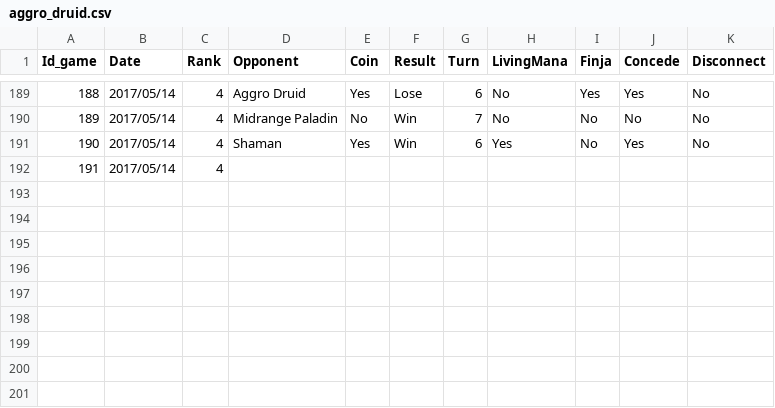
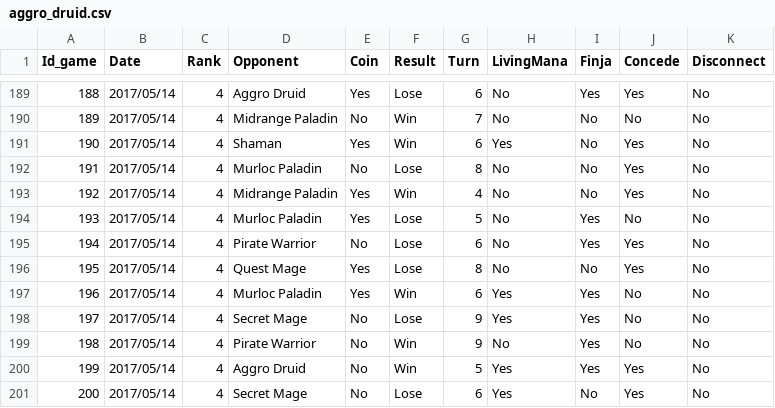
Before and after one commit to MalditoBarbudo/druid_progress_HS, a CSV file: Data/aggro_druid.csv, drawn as a sheet; only a part is shown, gaps mark what is left out; removed rows and columns are numbered as before the commit, all else as after; the diff names each change by its address in the sheet, - before the commit and + after, or states it on an @@ line.

Commit message:
Updated data, 200 games

```diff
--- a/Data/aggro_druid.csv
+++ b/Data/aggro_druid.csv
-row 192: 191 | 2017/05/14 | 4
+row 192: 191 | 2017/05/14 | 4 | Murloc Paladin | No | Lose | 8 | No | No | Yes | No
+row 193: 192 | 2017/05/14 | 4 | Midrange Paladin | Yes | Win | 4 | No | No | Yes | No
+row 194: 193 | 2017/05/14 | 4 | Murloc Paladin | Yes | Lose | 5 | No | Yes | No | No
+row 195: 194 | 2017/05/14 | 4 | Pirate Warrior | No | Lose | 6 | No | Yes | Yes | No
+row 196: 195 | 2017/05/14 | 4 | Quest Mage | Yes | Lose | 8 | No | No | Yes | No
+row 197: 196 | 2017/05/14 | 4 | Murloc Paladin | Yes | Win | 6 | Yes | Yes | No | No
+row 198: 197 | 2017/05/14 | 4 | Secret Mage | No | Lose | 9 | Yes | Yes | No | No
+row 199: 198 | 2017/05/14 | 4 | Pirate Warrior | No | Win | 9 | No | Yes | No | No
+row 200: 199 | 2017/05/14 | 4 | Aggro Druid | No | Win | 5 | Yes | Yes | Yes | No
+row 201: 200 | 2017/05/14 | 4 | Secret Mage | No | Lose | 6 | Yes | No | Yes | No
```
